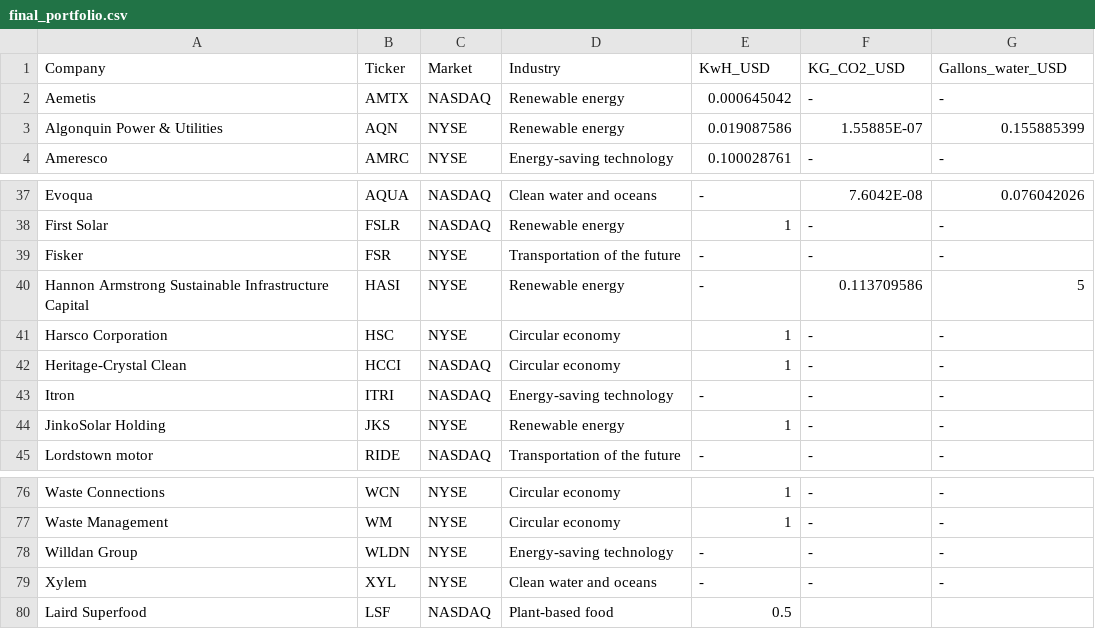
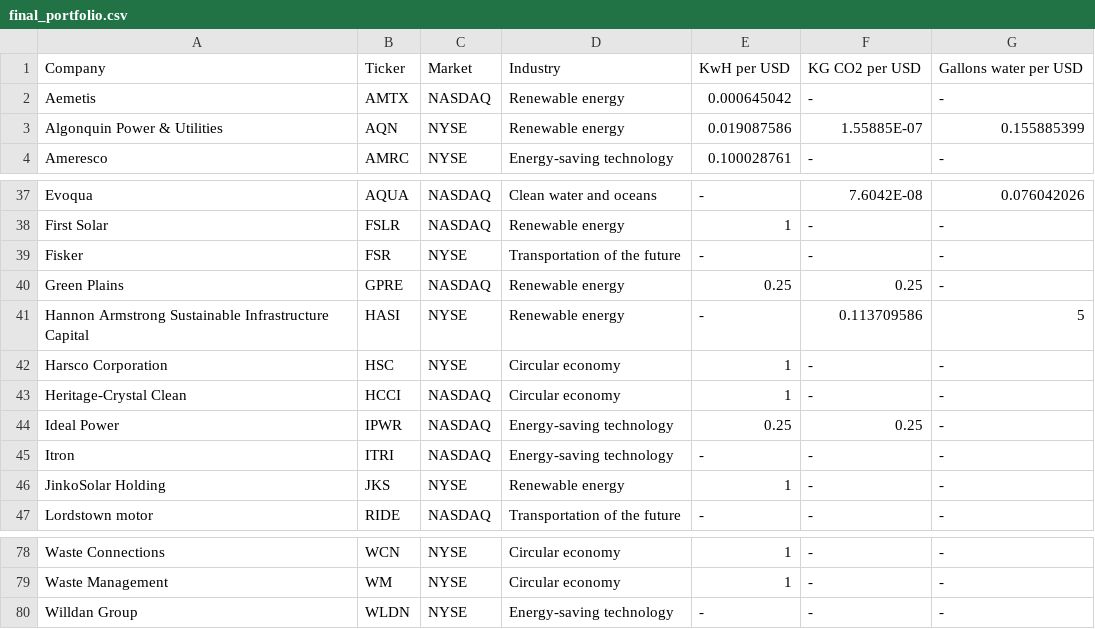
Before and after one commit to ajaxwammes/TA_BT, a CSV file: data/final_portfolio.csv, drawn as a sheet; only a part is shown, gaps mark what is left out; removed rows and columns are numbered as before the commit, all else as after; the diff names each change by its address in the sheet, - before the commit and + after, or states it on an @@ line.

```diff
--- a/data/final_portfolio.csv
+++ b/data/final_portfolio.csv
-E1: KwH_USD
+E1: KwH per USD
-F1: KG_CO2_USD
+F1: KG CO2 per USD
-G1: Gallons_water_USD
+G1: Gallons water per USD
+row 40: Green Plains | GPRE | NASDAQ | Renewable energy | 0.25 | 0.25 | -
+row 44: Ideal Power | IPWR | NASDAQ | Energy-saving technology | 0.25 | 0.25 | -
-row 79: Xylem | XYL | NYSE | Clean water and oceans | - | - | -
-row 80: Laird Superfood | LSF | NASDAQ | Plant-based food | 0.5
```
Also changed, not shown: 5 other files.
